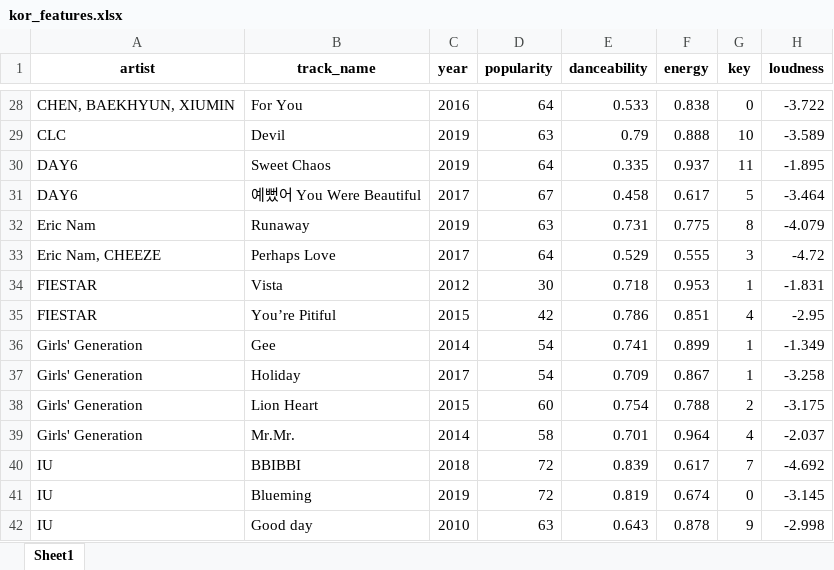
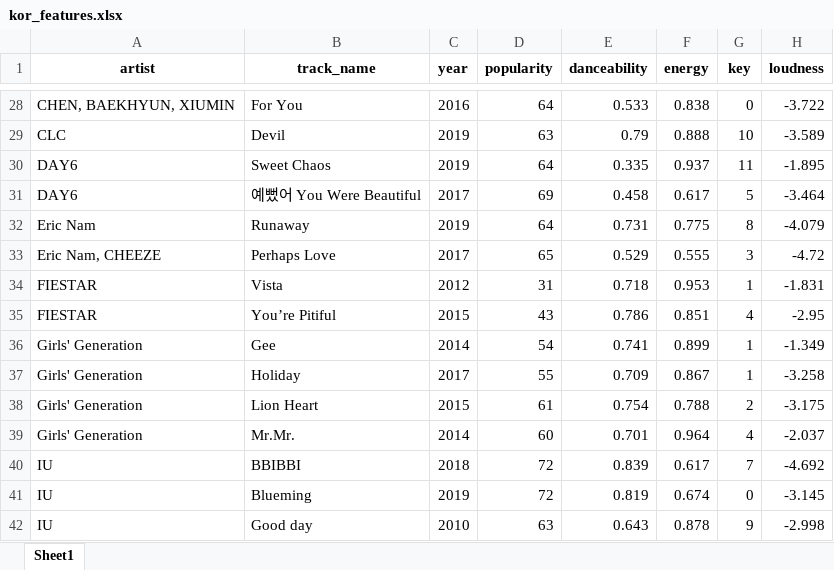
Before and after one commit to jayzhoukj/personal_projects, an Excel workbook: Spotify Analytics/kor_features.xlsx, sheet Sheet1, drawn as a sheet; only a part is shown, gaps mark what is left out; values as stored, in another font and other column widths than the file's, no borders; the diff covers the shown part only; the diff names each change by its address in the sheet, - before the commit and + after, or states it on an @@ line.

```diff
--- a/Spotify Analytics/kor_features.xlsx (sheet Sheet1)
+++ b/Spotify Analytics/kor_features.xlsx (sheet Sheet1)
-D31 (popularity): 67
+D31 (popularity): 69
-D32 (popularity): 63
+D32 (popularity): 64
-D33 (popularity): 64
+D33 (popularity): 65
-D34 (popularity): 30
+D34 (popularity): 31
-D35 (popularity): 42
+D35 (popularity): 43
-D37 (popularity): 54
+D37 (popularity): 55
-D38 (popularity): 60
+D38 (popularity): 61
-D39 (popularity): 58
+D39 (popularity): 60
```
Also changed, not shown: 3 added rows, 3 removed rows and 52 edited cells elsewhere in this sheet, Spotify Analytics/FSL_experimental.xlsx, Spotify Analytics/chi_features.xlsx, 9 other files.
